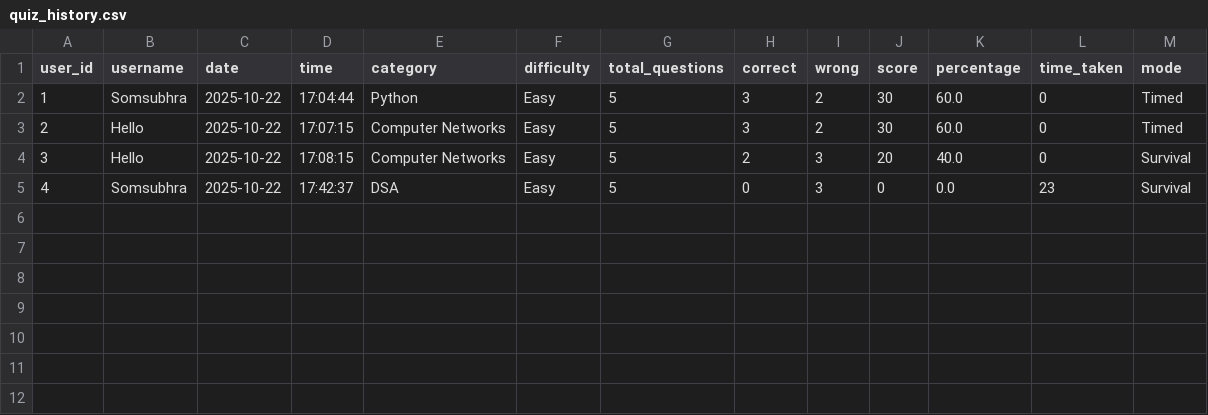
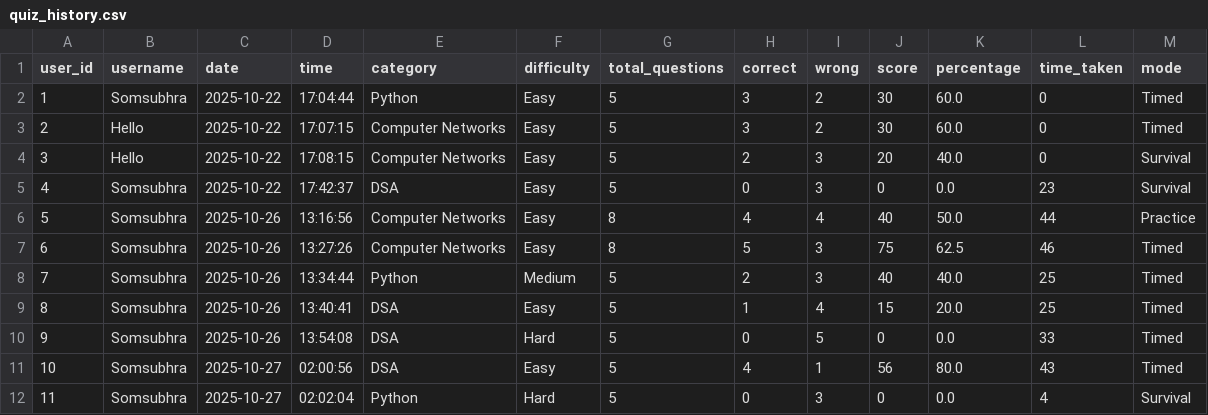
Before and after one commit to sn0wstorm20202/Python_Quiz_App, a CSV file: data/quiz_history.csv, drawn as a sheet; the diff names each change by its address in the sheet, - before the commit and + after, or states it on an @@ line.

```diff
--- a/data/quiz_history.csv
+++ b/data/quiz_history.csv
+row 6: 5 | Somsubhra | 2025-10-26 | 13:16:56 | Computer Networks | Easy | 8 | 4 | 4 | 40 | 50.0 | 44 | Practice
+row 7: 6 | Somsubhra | 2025-10-26 | 13:27:26 | Computer Networks | Easy | 8 | 5 | 3 | 75 | 62.5 | 46 | Timed
+row 8: 7 | Somsubhra | 2025-10-26 | 13:34:44 | Python | Medium | 5 | 2 | 3 | 40 | 40.0 | 25 | Timed
+row 9: 8 | Somsubhra | 2025-10-26 | 13:40:41 | DSA | Easy | 5 | 1 | 4 | 15 | 20.0 | 25 | Timed
+row 10: 9 | Somsubhra | 2025-10-26 | 13:54:08 | DSA | Hard | 5 | 0 | 5 | 0 | 0.0 | 33 | Timed
+row 11: 10 | Somsubhra | 2025-10-27 | 02:00:56 | DSA | Easy | 5 | 4 | 1 | 56 | 80.0 | 43 | Timed
+row 12: 11 | Somsubhra | 2025-10-27 | 02:02:04 | Python | Hard | 5 | 0 | 3 | 0 | 0.0 | 4 | Survival
```
Also changed, not shown: 5 other files.
